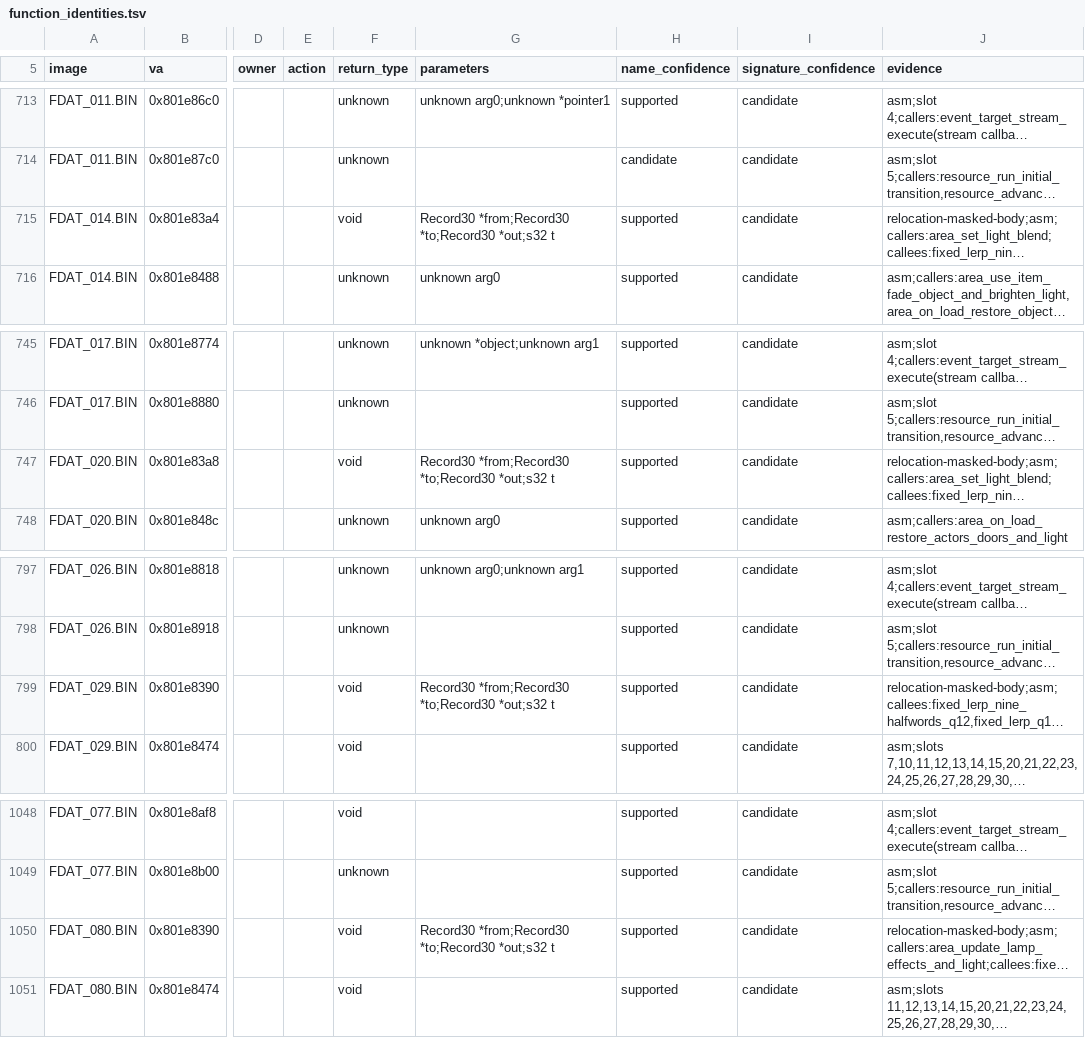
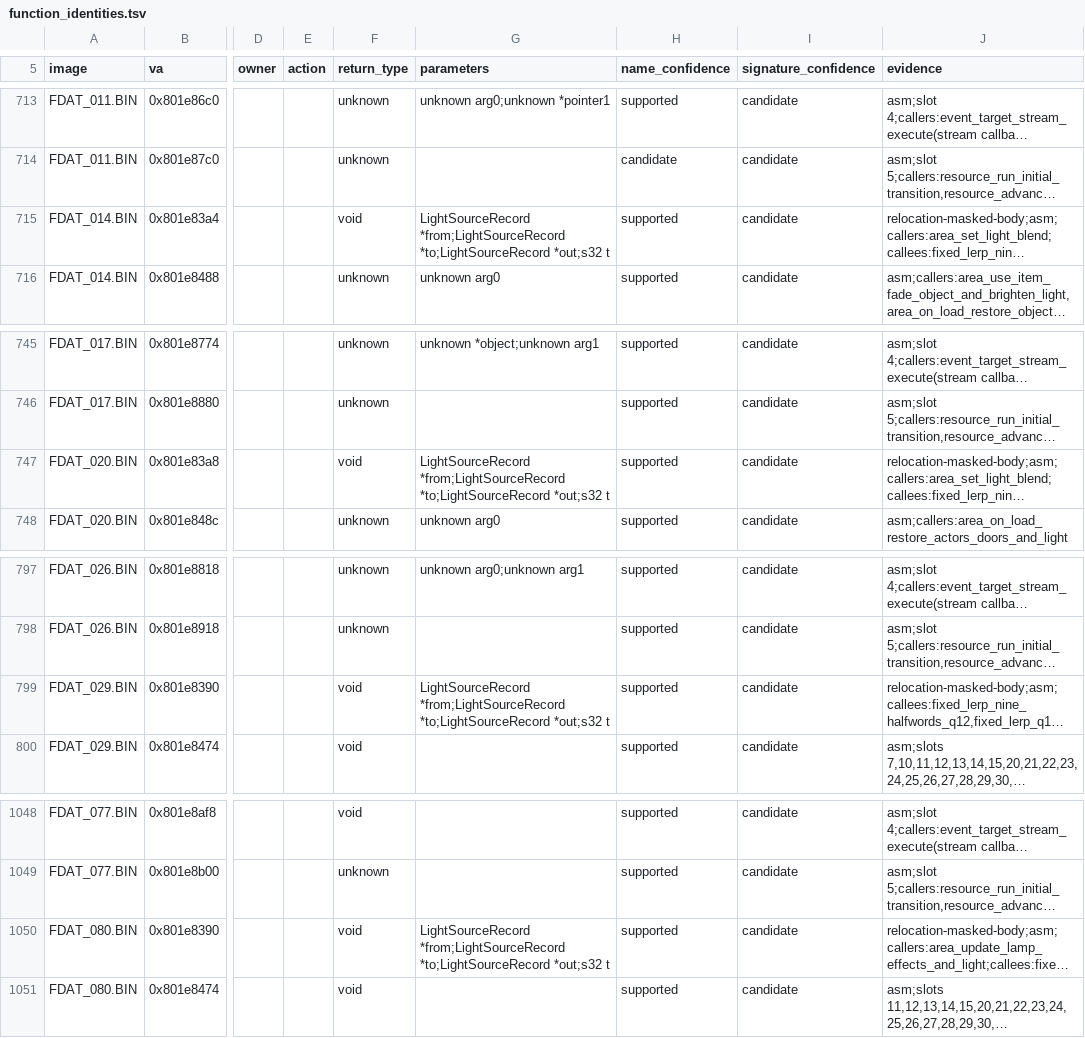
Before and after one commit to Voicedrew11/kings-field-3-decomp, a TSV file: config/retail/function_identities.tsv, drawn as a sheet; only a part is shown, gaps mark what is left out; long unchanged cells end in …; the diff names each change by its address in the sheet, - before the commit and + after, or states it on an @@ line.

```diff
--- a/config/retail/function_identities.tsv
+++ b/config/retail/function_identities.tsv
-G715 (parameters): Record30 *from;Record30 *to;Record30 *out;s32 t
+G715 (parameters): LightSourceRecord *from;LightSourceRecord *to;LightSourceRecord *out;s32 t
-G747 (parameters): Record30 *from;Record30 *to;Record30 *out;s32 t
+G747 (parameters): LightSourceRecord *from;LightSourceRecord *to;LightSourceRecord *out;s32 t
-G799 (parameters): Record30 *from;Record30 *to;Record30 *out;s32 t
+G799 (parameters): LightSourceRecord *from;LightSourceRecord *to;LightSourceRecord *out;s32 t
-G1050 (parameters): Record30 *from;Record30 *to;Record30 *out;s32 t
+G1050 (parameters): LightSourceRecord *from;LightSourceRecord *to;LightSourceRecord *out;s32 t
```
Also changed, not shown: config/retail/data.tsv, config/retail/data_identities.tsv, 23 other files.
